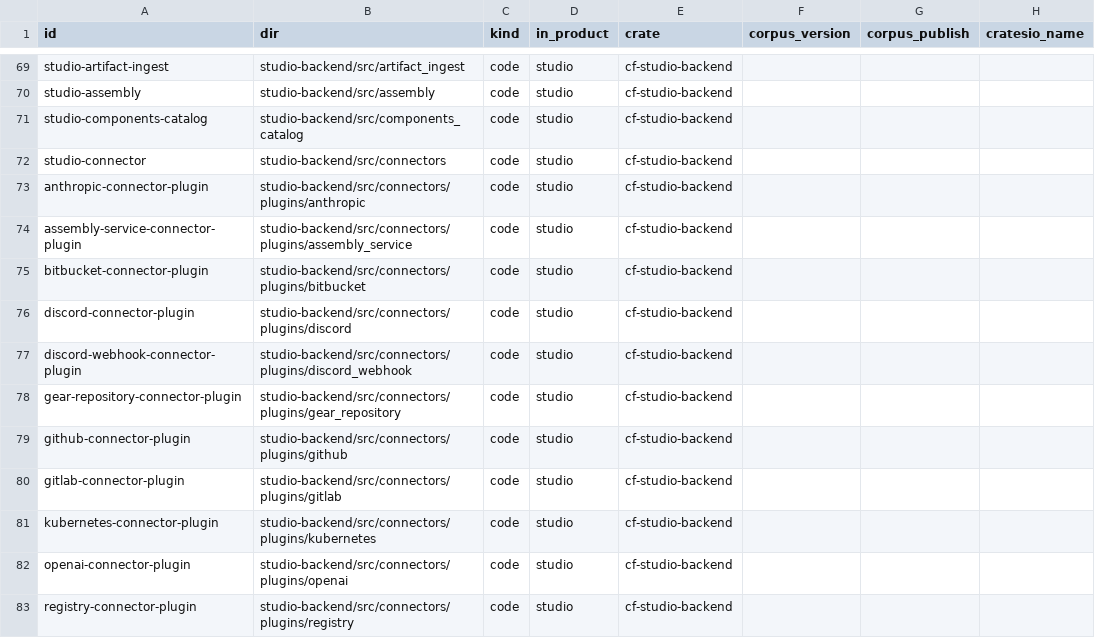
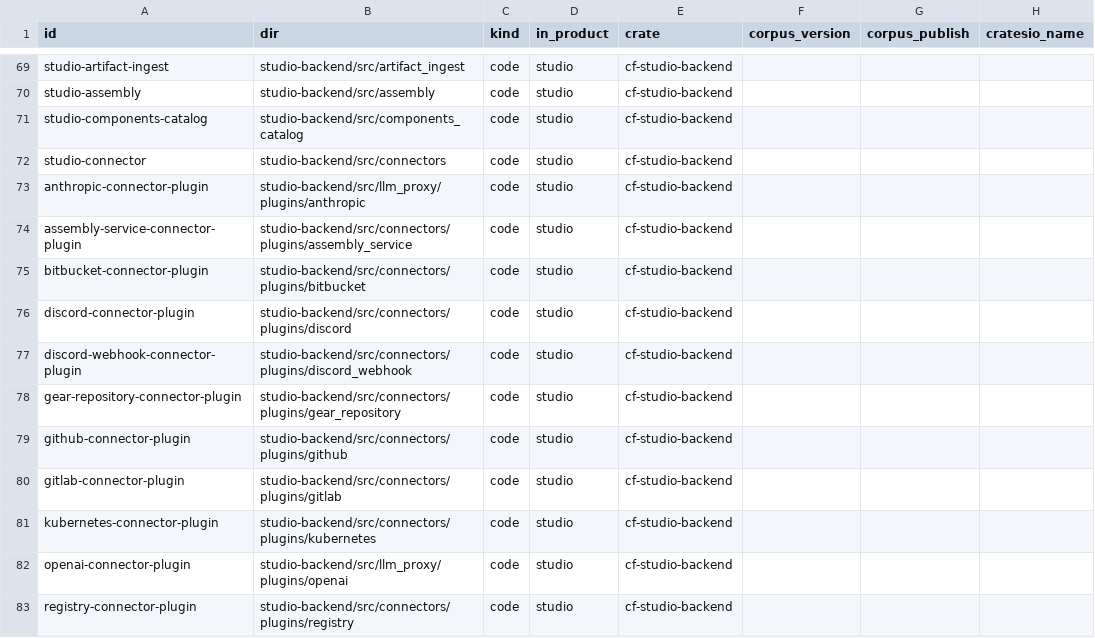
Before and after one commit to AndrejK666/studio-web, a CSV file: docs/design/gears-as-packages-inventory.csv, drawn as a sheet; only a part is shown, gaps mark what is left out; the diff names each change by its address in the sheet, - before the commit and + after, or states it on an @@ line.

Commit message:
feat(connectors): drivers describe their form; model-provider drivers are the assistant kit's
GET /studio-connector/v1/providers now carries what a client needs to draw a
connection's form with no code per provider: fields (name, label, kind
text|secret|url|select, required, hint, placeholder, format, pattern,
max_length, choices), holder (any|organization|personal) and holder_fixed.
ConnectorDriver gains form_fields/holder/holder_fixed with defaults from the
existing descriptor; Research, Kubernetes and the assembly service override.

The connector-driver port (connectors::sdk::drivers, ADR-0079): a kit's gear
implements ConnectorDriver, registers it with register_driver and submits a
DriverSlot, which studio-connector resolves beside its own drivers. The
Anthropic and OpenAI drivers and their plugin gears move to llm_proxy, so
connectors -> llm_proxy leaves the core-kit allowlist.

Signed-off-by: Andrej Kuchma <Andrej.Kuchma@constructor.tech>

```diff
--- a/docs/design/gears-as-packages-inventory.csv
+++ b/docs/design/gears-as-packages-inventory.csv
-B73 (dir): studio-backend/src/connectors/plugins/anthropic
+B73 (dir): studio-backend/src/llm_proxy/plugins/anthropic
-B82 (dir): studio-backend/src/connectors/plugins/openai
+B82 (dir): studio-backend/src/llm_proxy/plugins/openai
```
Also changed, not shown: 24 other files.
